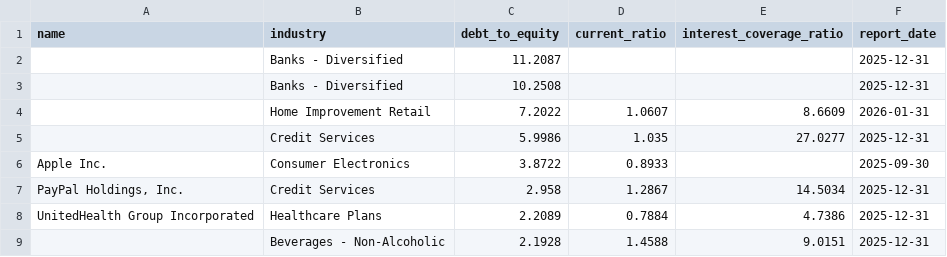
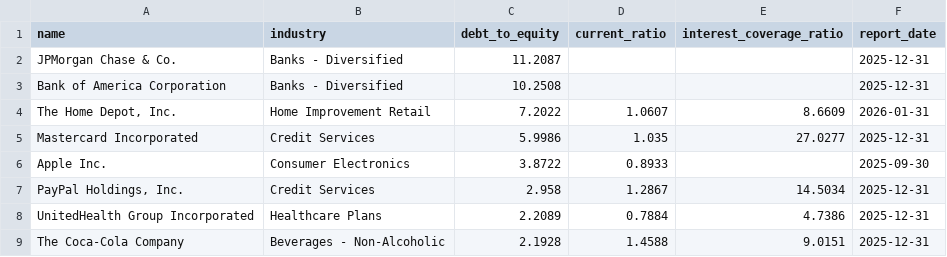
Before and after one commit to laihoangson/financial-analytic, a CSV file: data/query_data/result3.csv, drawn as a sheet.

Commit message:
Phase 2: Update SQL query results from Supabase

```diff
--- a/data/query_data/result3.csv
+++ b/data/query_data/result3.csv
@@ -1,6 +1,6 @@
 name,industry,debt_to_equity,current_ratio,interest_coverage_ratio,report_date
-,Banks - Diversified,11.2087,,,2025-12-31
-,Banks - Diversified,10.2508,,,2025-12-31
-,Home Improvement Retail,7.2022,1.0607,8.6609,2026-01-31
-,Credit Services,5.9986,1.035,27.0277,2025-12-31
+JPMorgan Chase & Co.,Banks - Diversified,11.2087,,,2025-12-31
+Bank of America Corporation,Banks - Diversified,10.2508,,,2025-12-31
+"The Home Depot, Inc.",Home Improvement Retail,7.2022,1.0607,8.6609,2026-01-31
+Mastercard Incorporated,Credit Services,5.9986,1.035,27.0277,2025-12-31
 Apple Inc.,Consumer Electronics,3.8722,0.8933,,2025-09-30
@@ -8,2 +8,2 @@ Apple Inc.,Consumer Electronics,3.8722,0.8933,,2025-09-30
 UnitedHealth Group Incorporated,Healthcare Plans,2.2089,0.7884,4.7386,2025-12-31
-,Beverages - Non-Alcoholic,2.1928,1.4588,9.0151,2025-12-31
+The Coca-Cola Company,Beverages - Non-Alcoholic,2.1928,1.4588,9.0151,2025-12-31
```
Also changed, not shown: data/query_data/result1.csv, data/query_data/result2.csv, 4 other files.
